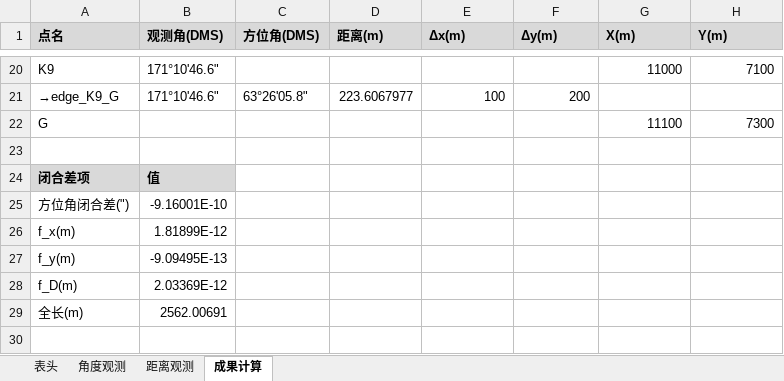
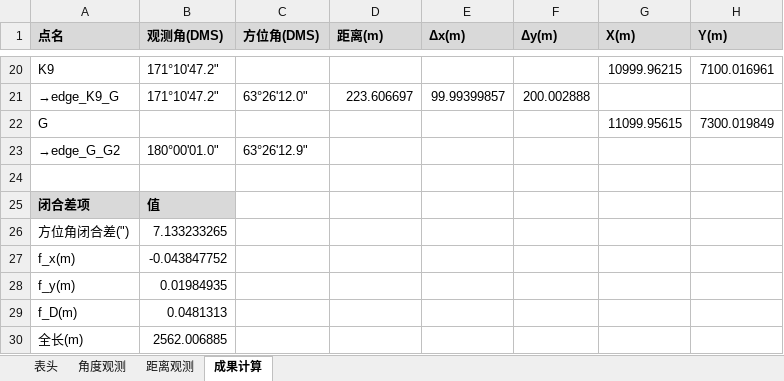
Before and after one commit to p1lab/-CeHui, an Excel workbook: output/一级导线观测手簿.xlsx, sheet 成果计算, drawn as a sheet; only a part is shown, gaps mark what is left out; values as stored, in another font and other column widths than the file's, no borders; addresses are those after the commit; the diff covers the shown part only; the diff names each change by its address in the sheet, - before the commit and + after, or states it on an @@ line.

```diff
--- a/output/一级导线观测手簿.xlsx (sheet 成果计算)
+++ b/output/一级导线观测手簿.xlsx (sheet 成果计算)
-B20:B21 (观测角(DMS)): 171°10'46.6"
+B20:B21 (观测角(DMS)): 171°10'47.2"
-G20 (X(m)): 11000
+G20 (X(m)): 10999.96215
-H20 (Y(m)): 7100
+H20 (Y(m)): 7100.016961
-C21 (方位角(DMS)): 63°26'05.8"
+C21 (方位角(DMS)): 63°26'12.0"
-D21 (距离(m)): 223.6067977
+D21 (距离(m)): 223.606697
-E21 (Δx(m)): 100
+E21 (Δx(m)): 99.99399857
-F21 (Δy(m)): 200
+F21 (Δy(m)): 200.002888
-G22 (X(m)): 11100
+G22 (X(m)): 11099.95615
-H22 (Y(m)): 7300
+H22 (Y(m)): 7300.019849
+row 23: →edge_G_G2 | 180°00'01.0" | 63°26'12.9"
-B26 (观测角(DMS)): -9.16001E-10
+B26 (观测角(DMS)): 7.133233265
-B27 (观测角(DMS)): 1.81899E-12
+B27 (观测角(DMS)): -0.043847752
-B28 (观测角(DMS)): -9.09495E-13
+B28 (观测角(DMS)): 0.01984935
-B29 (观测角(DMS)): 2.03369E-12
+B29 (观测角(DMS)): 0.0481313
-B30 (观测角(DMS)): 2562.00691
+B30 (观测角(DMS)): 2562.006885
```
Also changed, not shown: 69 edited cells elsewhere in this sheet, sheet 角度观测, sheet 距离观测, output/二等水准观测手簿.xlsx, 17 other files.
